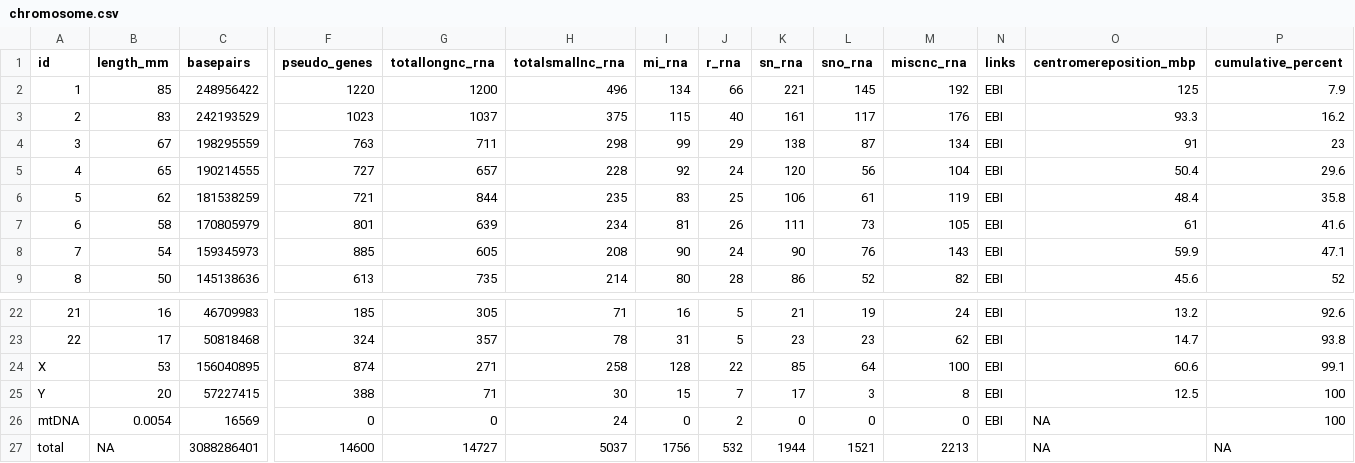
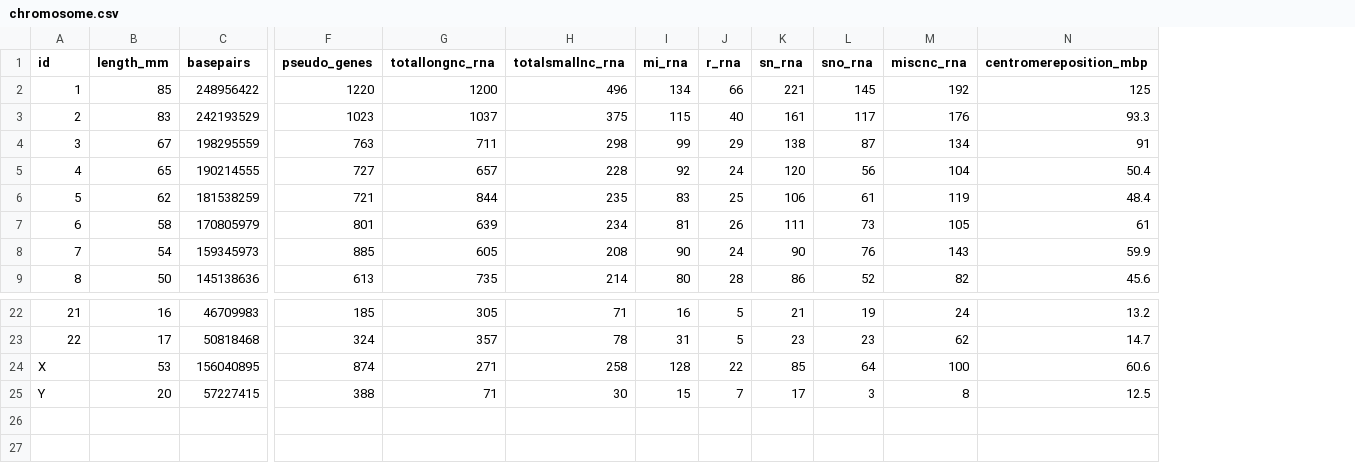
Before and after one commit to tidybiology/tidybiology, a CSV file: data-raw/chromosome.csv, drawn as a sheet; only a part is shown, gaps mark what is left out; rows hold the shown columns only; the diff names each change by its address in the sheet, - before the commit and + after, or states it on an @@ line.

Commit message:
update chromosome.rda to remove total/mtdna

```diff
--- a/data-raw/chromosome.csv
+++ b/data-raw/chromosome.csv
-column N (links), rows 2-9: all EBI; rows 22-25: all EBI
-column P (cumulative_percent), rows 2-9: 7.9 | 16.2 | 23 | 29.6 | 35.8 | 41.6 | 47.1 | 52; rows 22-25: 92.6 | 93.8 | 99.1 | 100
-row 26: mtDNA | 0.0054 | 16569 | 0 | 0 | 24 | 0 | 2 | 0 | 0 | 0 | EBI | NA | 100
-row 27: total | NA | 3088286401 | 14600 | 14727 | 5037 | 1756 | 532 | 1944 | 1521 | 2213 |  | NA | NA
```
Also changed, not shown: 1 other file.
